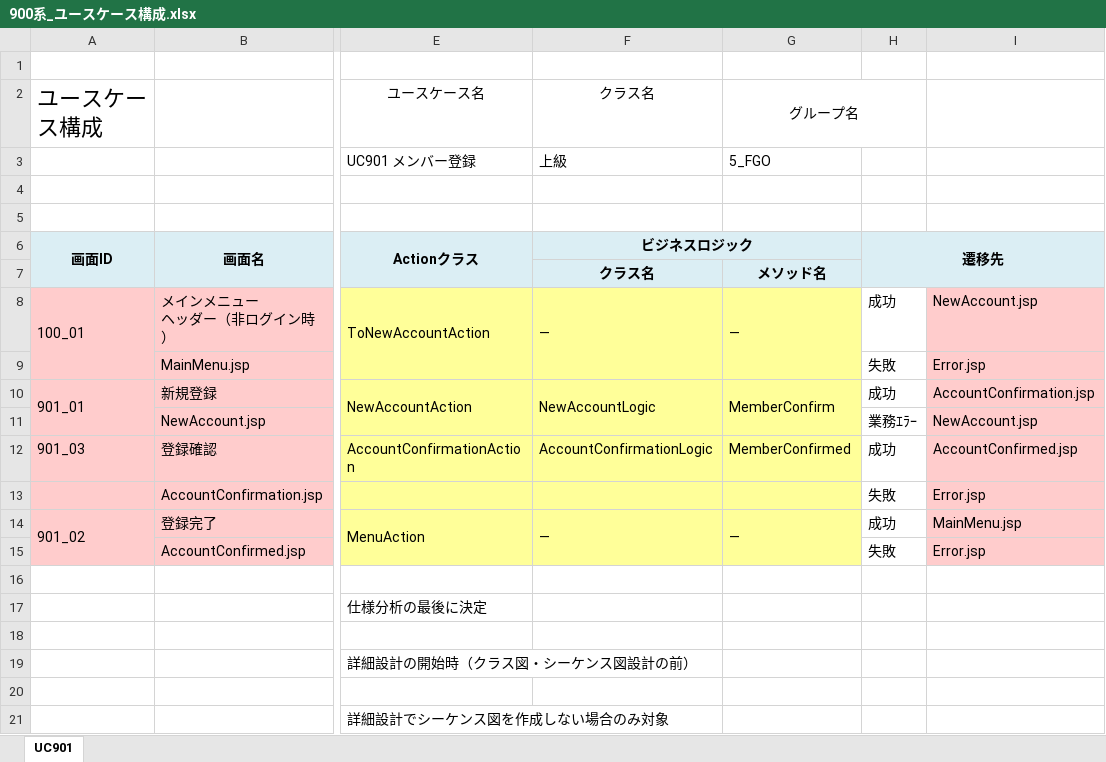
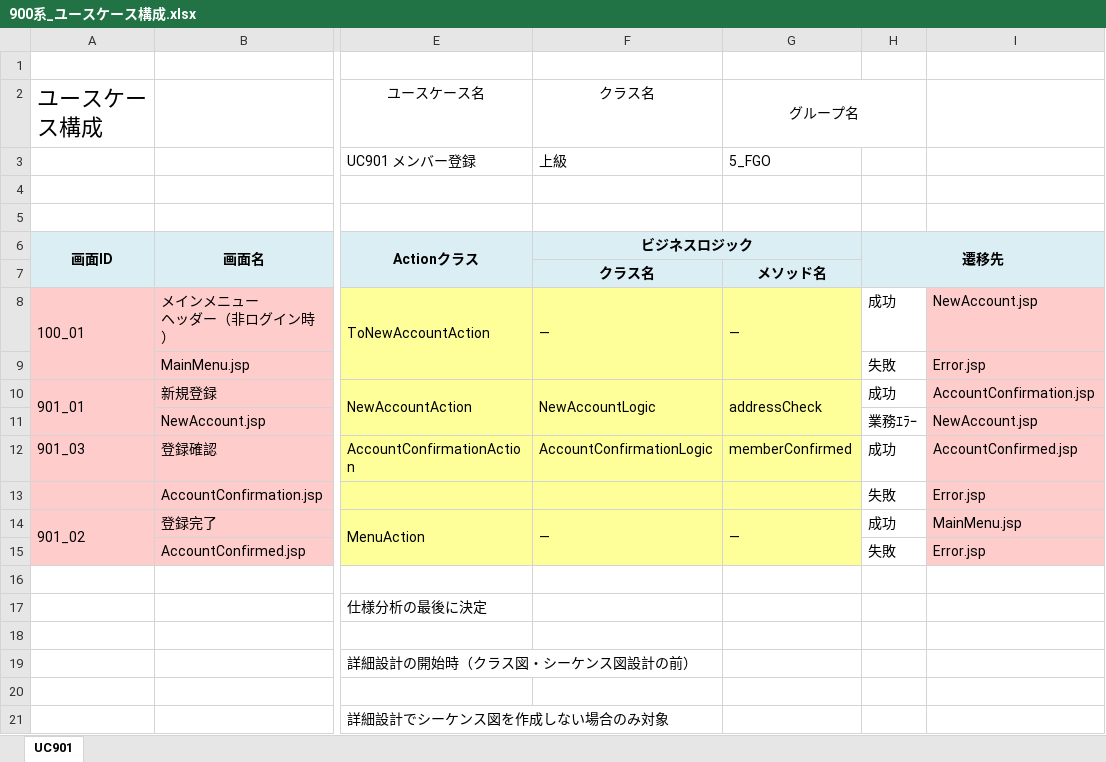
Before and after one commit to ChakaFlame/5_FGO, an Excel workbook: doc/unfinished/900系_ユースケース構成.xlsx, sheet UC901, drawn as a sheet; only a part is shown, gaps mark what is left out; values as stored, in another font and other column widths than the file's, no borders; charts and pictures not drawn; the diff names each change by its address in the sheet, - before the commit and + after, or states it on an @@ line.

```diff
--- a/doc/unfinished/900系_ユースケース構成.xlsx (sheet UC901)
+++ b/doc/unfinished/900系_ユースケース構成.xlsx (sheet UC901)
-G10: MemberConfirm
+G10: addressCheck
-G12: MemberConfirmed
+G12: memberConfirmed
```
Also changed, not shown: charts or pictures, 18 other files.
